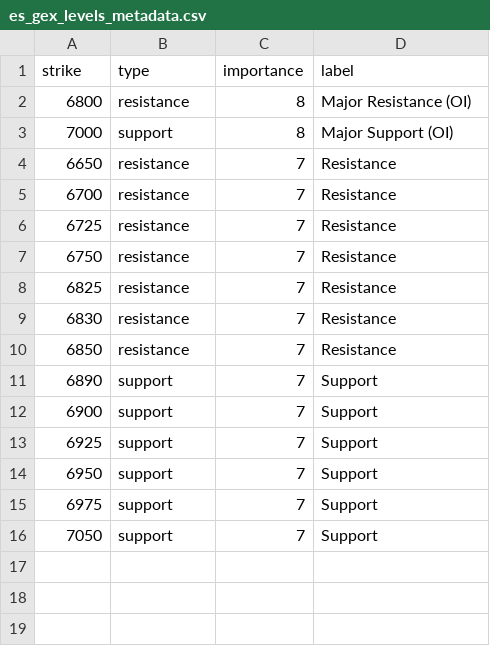
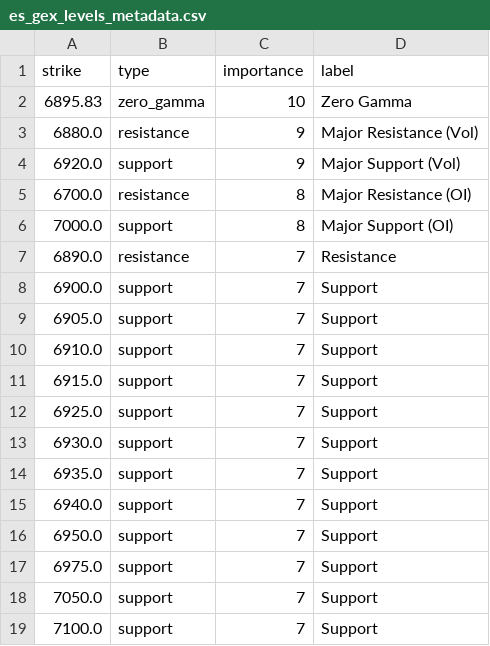
Before and after one commit to enzocosson/seed_enzocosson_gex, a CSV file: es_gex_levels_metadata.csv, drawn as a sheet.

```diff
--- a/es_gex_levels_metadata.csv
+++ b/es_gex_levels_metadata.csv
@@ -1,16 +1,19 @@
 strike,type,importance,label
-6800,resistance,8,Major Resistance (OI)
-7000,support,8,Major Support (OI)
-6650,resistance,7,Resistance
-6700,resistance,7,Resistance
-6725,resistance,7,Resistance
-6750,resistance,7,Resistance
-6825,resistance,7,Resistance
-6830,resistance,7,Resistance
-6850,resistance,7,Resistance
-6890,support,7,Support
-6900,support,7,Support
-6925,support,7,Support
-6950,support,7,Support
-6975,support,7,Support
-7050,support,7,Support
+6895.83,zero_gamma,10,Zero Gamma
+6880.0,resistance,9,Major Resistance (Vol)
+6920.0,support,9,Major Support (Vol)
+6700.0,resistance,8,Major Resistance (OI)
+7000.0,support,8,Major Support (OI)
+6890.0,resistance,7,Resistance
+6900.0,support,7,Support
+6905.0,support,7,Support
+6910.0,support,7,Support
+6915.0,support,7,Support
+6925.0,support,7,Support
+6930.0,support,7,Support
+6935.0,support,7,Support
+6940.0,support,7,Support
+6950.0,support,7,Support
+6975.0,support,7,Support
+7050.0,support,7,Support
+7100.0,support,7,Support
```
Also changed, not shown: nq_gex_levels_metadata.csv, 3 other files.
